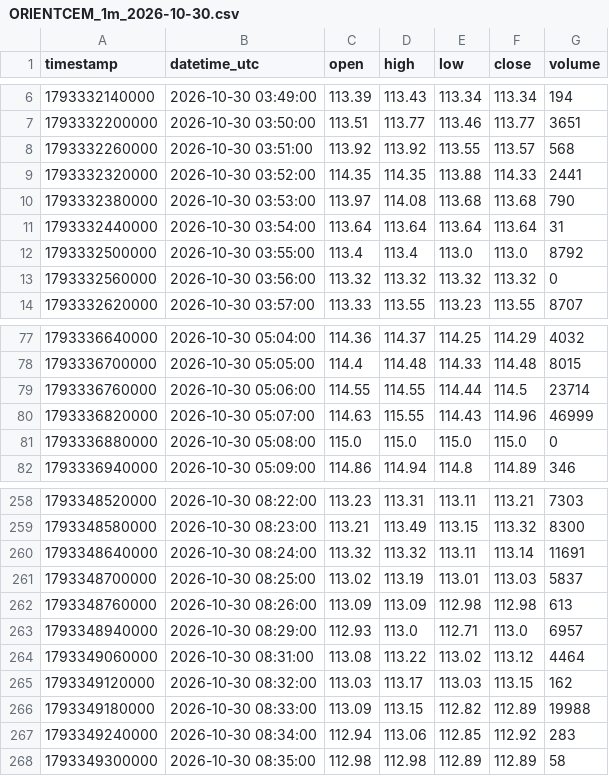
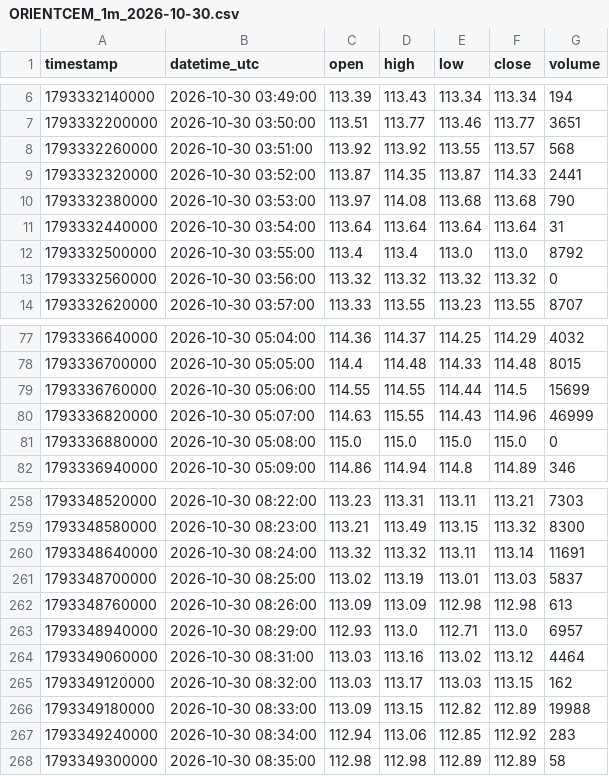
Before and after one commit to parshant65-lang/India-Stocks-1801-1830-Historical-Data, a CSV file: ORIENTCEM/1m/2026/10/ORIENTCEM_1m_2026-10-30.csv, drawn as a sheet; only a part is shown, gaps mark what is left out.

```diff
--- a/ORIENTCEM/1m/2026/10/ORIENTCEM_1m_2026-10-30.csv
+++ b/ORIENTCEM/1m/2026/10/ORIENTCEM_1m_2026-10-30.csv
@@ -8,3 +8,3 @@ timestamp,datetime_utc,open,high,low,close,volume
 1793332260000,2026-10-30 03:51:00,113.92,113.92,113.55,113.57,568
-1793332320000,2026-10-30 03:52:00,114.35,114.35,113.88,114.33,2441
+1793332320000,2026-10-30 03:52:00,113.87,114.35,113.87,114.33,2441
 1793332380000,2026-10-30 03:53:00,113.97,114.08,113.68,113.68,790
@@ -78,3 +78,3 @@ timestamp,datetime_utc,open,high,low,close,volume
 1793336700000,2026-10-30 05:05:00,114.4,114.48,114.33,114.48,8015
-1793336760000,2026-10-30 05:06:00,114.55,114.55,114.44,114.5,23714
+1793336760000,2026-10-30 05:06:00,114.55,114.55,114.44,114.5,15699
 1793336820000,2026-10-30 05:07:00,114.63,115.55,114.43,114.96,46999
@@ -263,3 +263,3 @@ timestamp,datetime_utc,open,high,low,close,volume
 1793348940000,2026-10-30 08:29:00,112.93,113.0,112.71,113.0,6957
-1793349060000,2026-10-30 08:31:00,113.08,113.22,113.02,113.12,4464
+1793349060000,2026-10-30 08:31:00,113.03,113.16,113.02,113.12,4464
 1793349120000,2026-10-30 08:32:00,113.03,113.17,113.03,113.15,162
```
Also changed, not shown: ONWARDTEC/1m/2026/10/ONWARDTEC_1m_2026-10-30.csv, ORIENTCABL/1m/2026/10/ORIENTCABL_1m_2026-10-30.csv, 2 other files.
